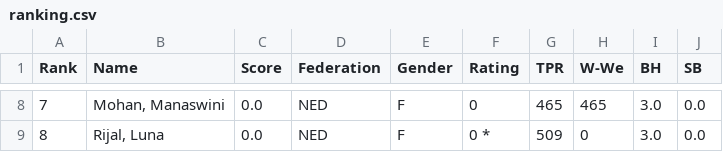
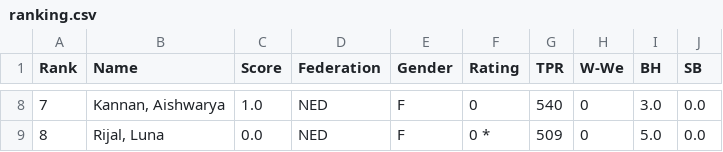
Before and after one commit to Frank-L93/frank, a CSV file: public/uploads/2026/Dm/SMWSite/rnd04/ranking.csv, drawn as a sheet; only a part is shown, gaps mark what is left out; the diff covers the shown part only.

```diff
--- a/public/uploads/2026/Dm/SMWSite/rnd04/ranking.csv
+++ b/public/uploads/2026/Dm/SMWSite/rnd04/ranking.csv
@@ -8,2 +8,2 @@ Rank;Name;Score;Federation;Gender;Rating;TPR;W-We;BH;SB
-7;"Mohan, Manaswini";0.0;NED;F;0;465; 465; 3.0; 0.0
-8;"Rijal, Luna";0.0;NED;F;0 *;509;0; 3.0; 0.0
+7;"Kannan, Aishwarya";1.0;NED;F;0;540;0; 3.0; 0.0
+8;"Rijal, Luna";0.0;NED;F;0 *;509;0; 5.0; 0.0
```
Also changed, not shown: 32 edited cells elsewhere in this file, public/uploads/2026/Dm/SMWSite/rnd03/pairings.csv, public/uploads/2026/Dm/SMWSite/rnd03/ranking.csv, 47 other files.
